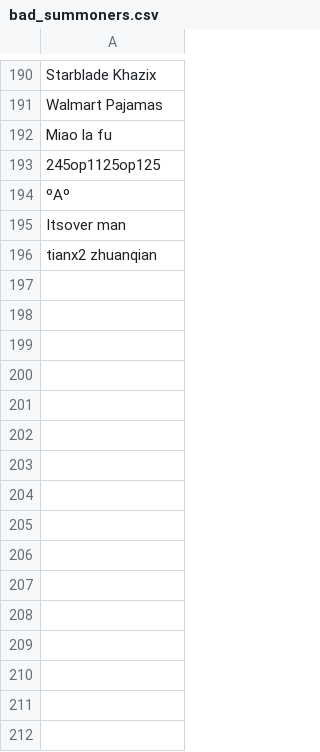
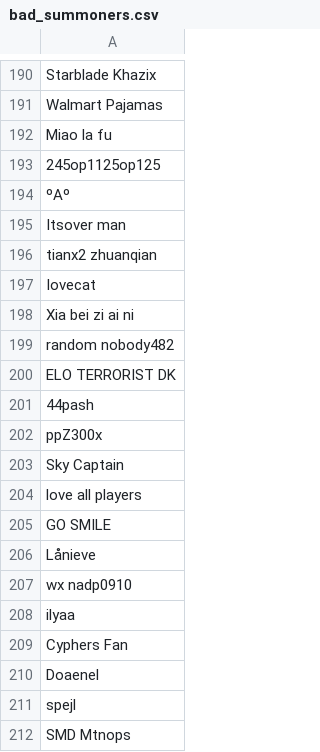
Before and after one commit to 5ause/league-scrapev2, a CSV file: data/bad_summoners.csv, drawn as a sheet; only a part is shown, gaps mark what is left out; the diff names each change by its address in the sheet, - before the commit and + after, or states it on an @@ line.

```diff
--- a/data/bad_summoners.csv
+++ b/data/bad_summoners.csv
+row 197: Iovecat
+row 198: Xia bei zi ai ni
+row 199: random nobody482
+row 200: ELO TERRORIST DK
+row 201: 44pash
+row 202: ppZ300x
+row 203: Sky Captain
+row 204: love all players
+row 205: GO SMILE
+row 206: Lånieve
+row 207: wx nadp0910
+row 208: ilyaa
+row 209: Cyphers Fan
+row 210: Doaenel
+row 211: spejl
+row 212: SMD Mtnops
```
Also changed, not shown: data/highelo/games.csv, 6 other files.
